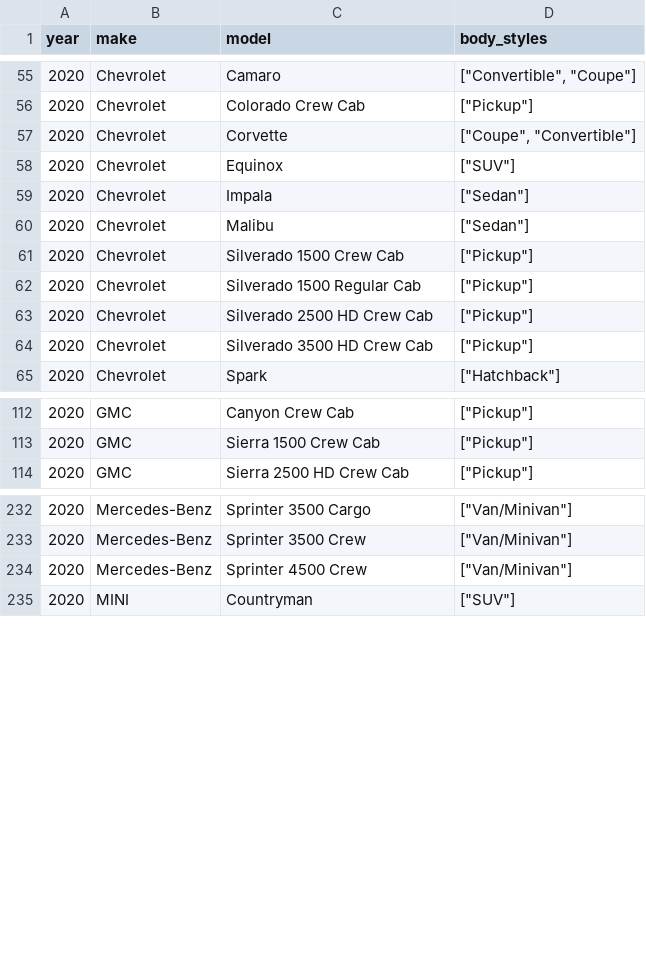
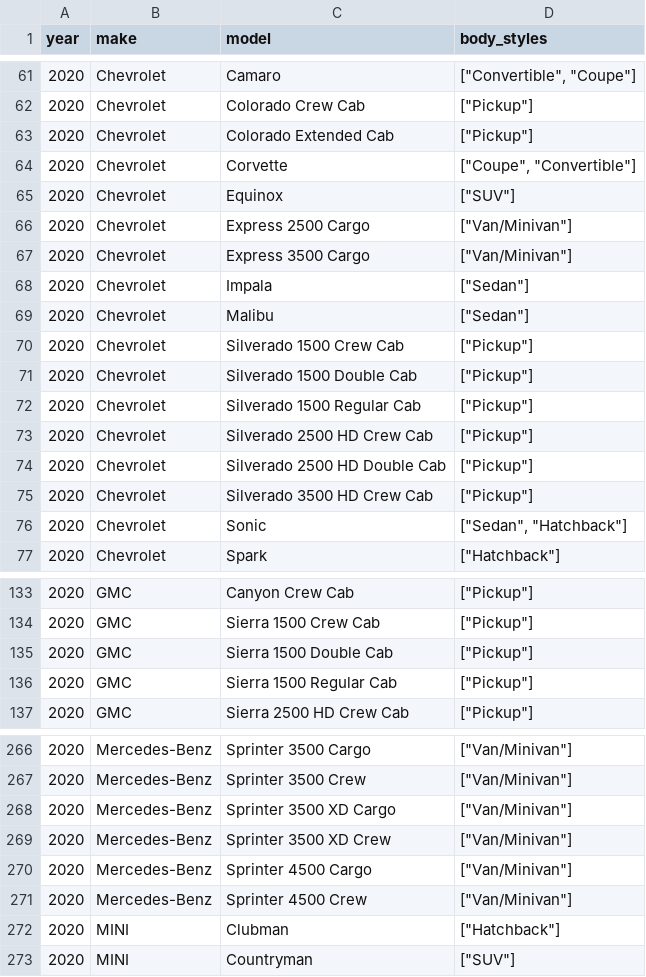
Before and after one commit to abhionlyone/us-car-models-data, a CSV file: 2020.csv, drawn as a sheet; only a part is shown, gaps mark what is left out; the diff covers the shown part only; the diff names each change by its address in the sheet, - before the commit and + after, or states it on an @@ line.

```diff
--- a/2020.csv
+++ b/2020.csv
+row 63: 2020 | Chevrolet | Colorado Extended Cab | ["Pickup"]
+row 66: 2020 | Chevrolet | Express 2500 Cargo | ["Van/Minivan"]
+row 67: 2020 | Chevrolet | Express 3500 Cargo | ["Van/Minivan"]
+row 71: 2020 | Chevrolet | Silverado 1500 Double Cab | ["Pickup"]
+row 74: 2020 | Chevrolet | Silverado 2500 HD Double Cab | ["Pickup"]
+row 76: 2020 | Chevrolet | Sonic | ["Sedan", "Hatchback"]
+row 135: 2020 | GMC | Sierra 1500 Double Cab | ["Pickup"]
+row 136: 2020 | GMC | Sierra 1500 Regular Cab | ["Pickup"]
+row 268: 2020 | Mercedes-Benz | Sprinter 3500 XD Cargo | ["Van/Minivan"]
+row 269: 2020 | Mercedes-Benz | Sprinter 3500 XD Crew | ["Van/Minivan"]
+row 270: 2020 | Mercedes-Benz | Sprinter 4500 Cargo | ["Van/Minivan"]
+row 272: 2020 | MINI | Clubman | ["Hatchback"]
```
Also changed, not shown: 35 added rows and 4 edited cells elsewhere in this file, 2017.csv, 2019.csv, 2 other files.
